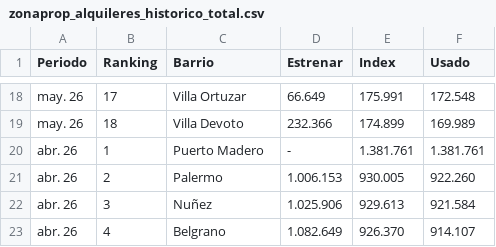
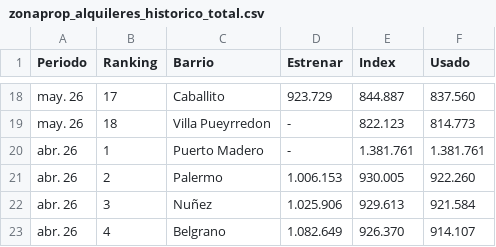
Before and after one commit to juanurman/Reporte_Financiero, a CSV file: zonaprop_alquileres_historico_total.csv, drawn as a sheet; only a part is shown, gaps mark what is left out; the diff covers the shown part only; the diff names each change by its address in the sheet, - before the commit and + after, or states it on an @@ line.

```diff
--- a/zonaprop_alquileres_historico_total.csv
+++ b/zonaprop_alquileres_historico_total.csv
-C18 (Barrio): Villa Ortuzar
+C18 (Barrio): Caballito
-D18 (Estrenar): 66.649
+D18 (Estrenar): 923.729
-E18 (Index): 175.991
+E18 (Index): 844.887
-F18 (Usado): 172.548
+F18 (Usado): 837.560
-C19 (Barrio): Villa Devoto
+C19 (Barrio): Villa Pueyrredon
-D19 (Estrenar): 232.366
+D19 (Estrenar): -
-E19 (Index): 174.899
+E19 (Index): 822.123
-F19 (Usado): 169.989
+F19 (Usado): 814.773
```
Also changed, not shown: 61 edited cells elsewhere in this file, 1 other file.
